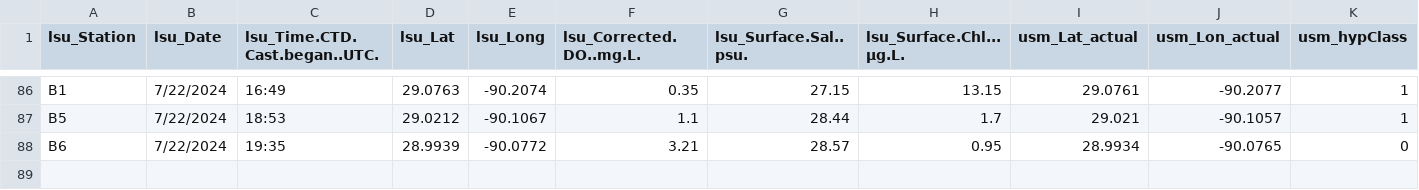
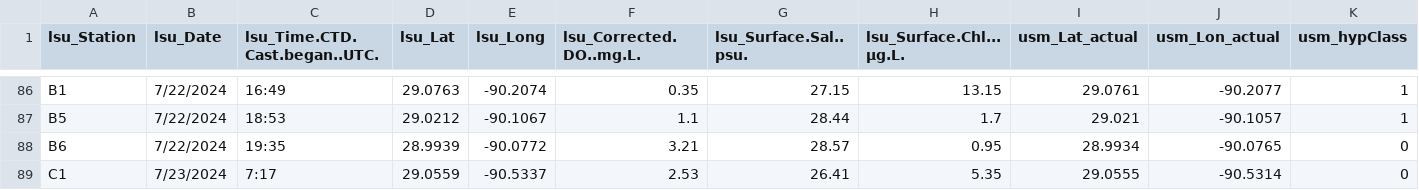
Before and after one commit to fish-pace/2026-proj-hypoxia-zones, a CSV file: contributor_folders/Harringmeyer/PACE_IS_Matchup_spectraPACE_LSU_Hypoxia_2425.csv, drawn as a sheet; only a part is shown, gaps mark what is left out; rows hold the shown columns only; the diff names each change by its address in the sheet, - before the commit and + after, or states it on an @@ line.

Commit message:
Add PACE matchup notebook and update related files

```diff
--- a/contributor_folders/Harringmeyer/PACE_IS_Matchup_spectraPACE_LSU_Hypoxia_2425.csv
+++ b/contributor_folders/Harringmeyer/PACE_IS_Matchup_spectraPACE_LSU_Hypoxia_2425.csv
+row 89: C1 | 7/23/2024 | 7:17 | 29.0559 | -90.5337 | 2.53 | 26.41 | 5.35 | 29.0555 | -90.5314 | 0
```
